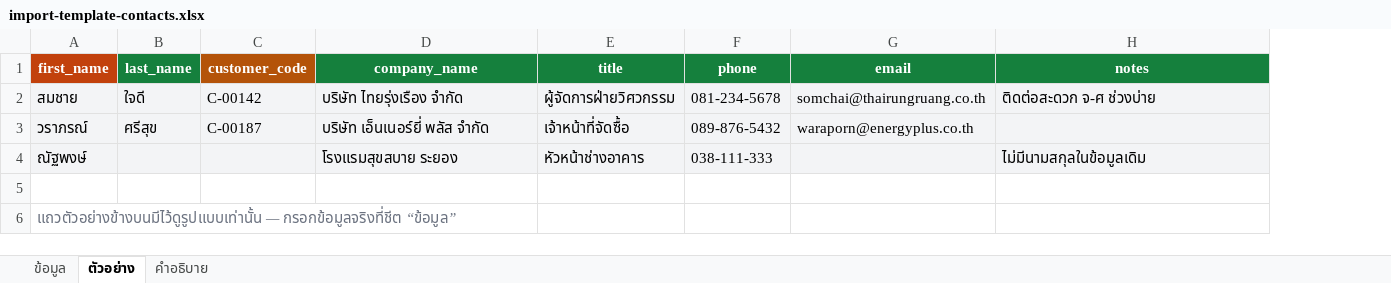
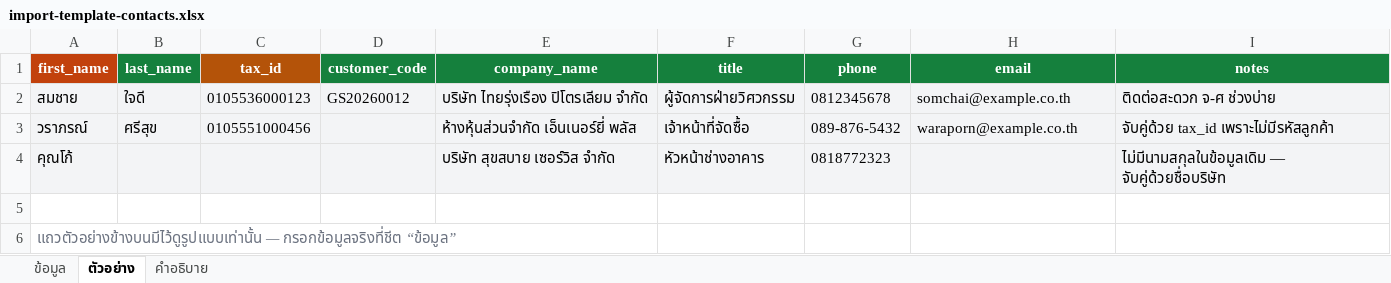
Before and after one commit to loobkaze-source/unigreen-crm, an Excel workbook: import-templates/import-template-contacts.xlsx, sheet ตัวอย่าง, drawn as a sheet; values as stored, in another font and other column widths than the file's, no borders; removed rows and columns are numbered as before the commit, all else as after; the diff names each change by its address in the sheet, - before the commit and + after, or states it on an @@ line.

```diff
--- a/import-templates/import-template-contacts.xlsx (sheet ตัวอย่าง)
+++ b/import-templates/import-template-contacts.xlsx (sheet ตัวอย่าง)
+column C (tax_id), rows 2-3: 0105536000123 | 0105551000456
-D1 fill: #B45309
+D1 fill: #15803D
-D2 (customer_code): C-00142
+D2 (customer_code): GS20260012
-E2 (company_name): บริษัท ไทยรุ่งเรือง จำกัด
+E2 (company_name): บริษัท ไทยรุ่งเรือง ปิโตรเลียม จำกัด
-G2 (phone): 081-234-5678
+G2 (phone): 0812345678
-H2 (email): somchai@thairungruang.co.th
+H2 (email): somchai@example.co.th
-D3 (customer_code): C-00187
+D3 (customer_code): (empty)
-E3 (company_name): บริษัท เอ็นเนอร์ยี่ พลัส จำกัด
+E3 (company_name): ห้างหุ้นส่วนจำกัด เอ็นเนอร์ยี่ พลัส
-H3 (email): waraporn@energyplus.co.th
+H3 (email): waraporn@example.co.th
-I3 (notes): (empty)
+I3 (notes): จับคู่ด้วย tax_id เพราะไม่มีรหัสลูกค้า
-row 4: ณัฐพงษ์ |  |  | โรงแรมสุขสบาย ระยอง | หัวหน้าช่างอาคาร | 038-111-333 |  | ไม่มีนามสกุลในข้อมูลเดิม
+row 4: คุณโก้ |  |  |  | บริษัท สุขสบาย เซอร์วิส จำกัด | หัวหน้าช่างอาคาร | 0818772323 |  | ไม่มีนามสกุลในข้อมูลเดิม — จับคู่ด้วยชื่อบริษัท
```
Also changed, not shown: sheet คำอธิบาย, sheet ข้อมูล, import-templates/import-template-assets.xlsx, import-templates/import-template-companies.xlsx, 4 other files.
